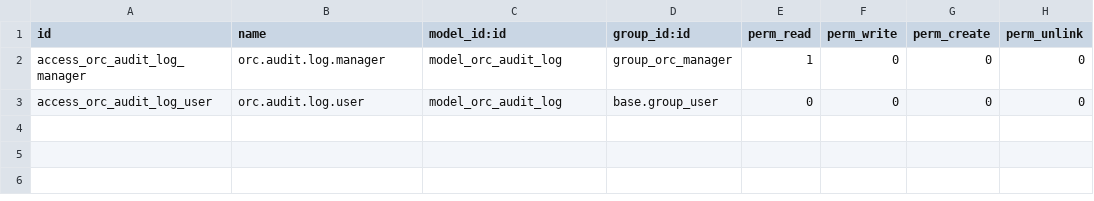
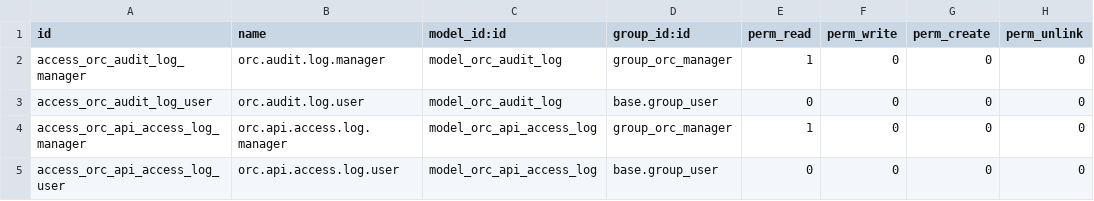
Before and after one commit to opsway/odoo-orc-client, a CSV file: orc_client_provisioning/security/ir.model.access.csv, drawn as a sheet; the diff names each change by its address in the sheet, - before the commit and + after, or states it on an @@ line.

```diff
--- a/orc_client_provisioning/security/ir.model.access.csv
+++ b/orc_client_provisioning/security/ir.model.access.csv
+row 4: access_orc_api_access_log_manager | orc.api.access.log.manager | model_orc_api_access_log | group_orc_manager | 1 | 0 | 0 | 0
+row 5: access_orc_api_access_log_user | orc.api.access.log.user | model_orc_api_access_log | base.group_user | 0 | 0 | 0 | 0
```
Also changed, not shown: 45 other files.
